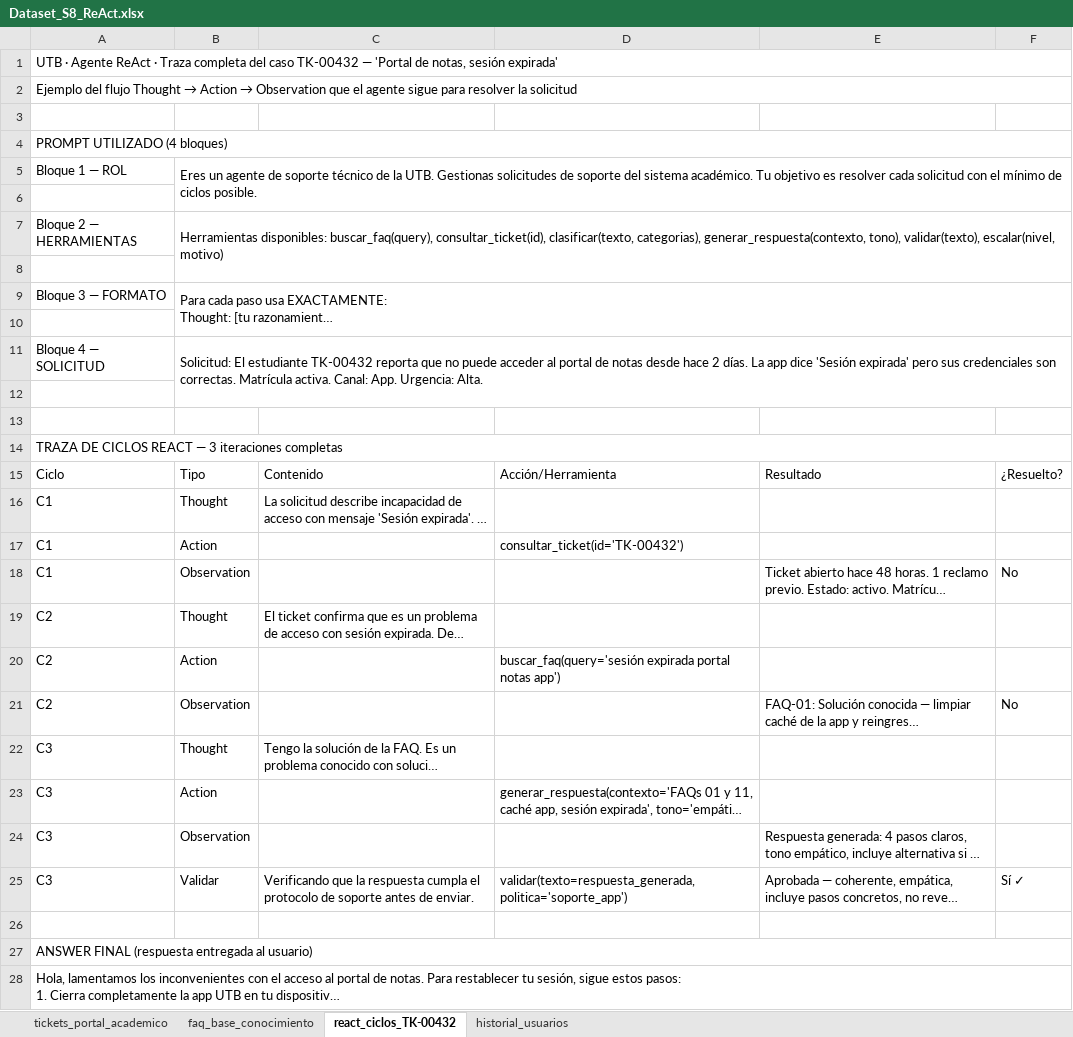
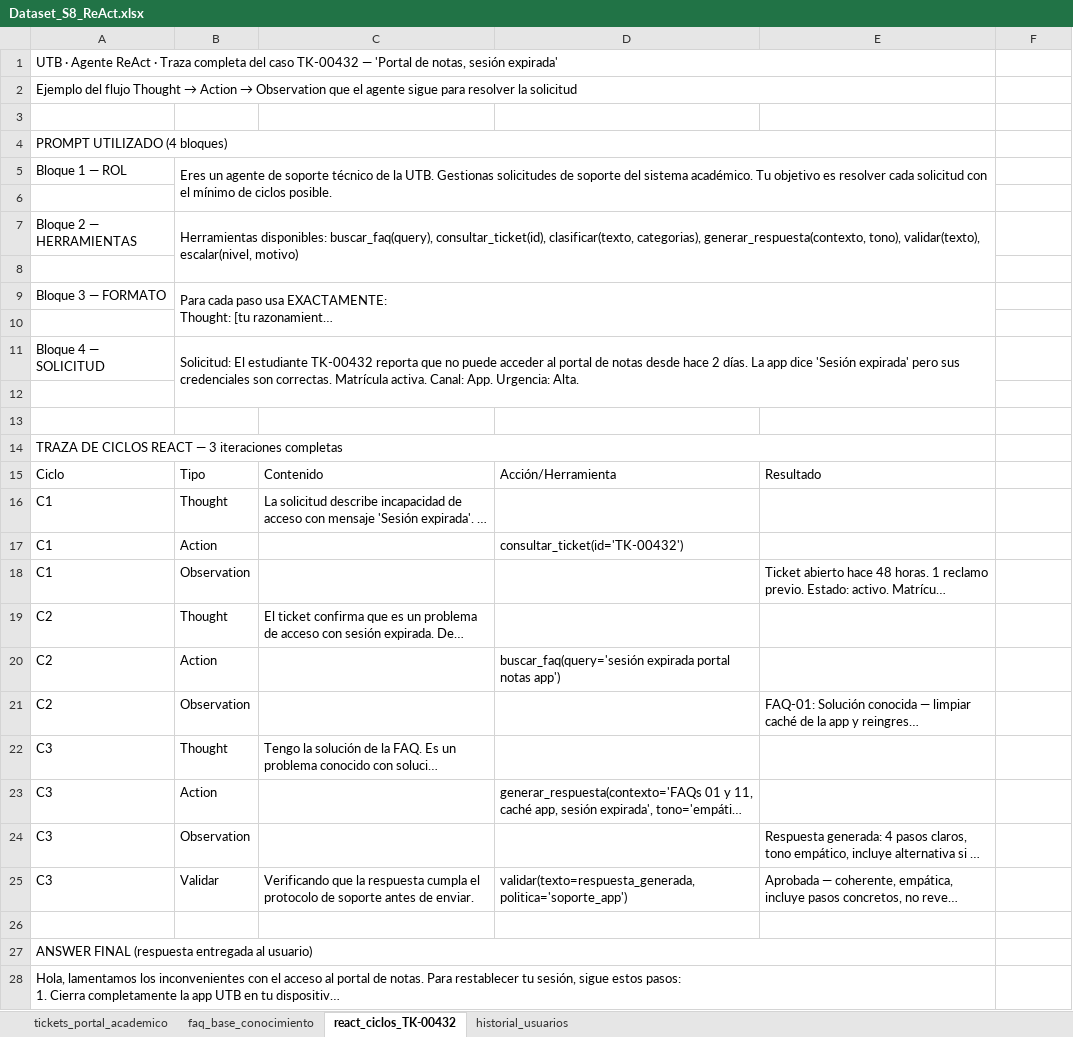
Before and after one commit to EdwinPuertas/AILiteracy, an Excel workbook: support/Dataset_S8_ReAct.xlsx, sheet react_ciclos_TK-00432, drawn as a sheet; long unchanged cells end in …; values as stored, in another font and other column widths than the file's, no cell formats; the diff names each change by its address in the sheet, - before the commit and + after, or states it on an @@ line.

Commit message:
update abril 29

```diff
--- a/support/Dataset_S8_ReAct.xlsx (sheet react_ciclos_TK-00432)
+++ b/support/Dataset_S8_ReAct.xlsx (sheet react_ciclos_TK-00432)
-A1:F1 merged
+A1:E1 merged
-A2:F2 merged
+A2:E2 merged
-A4:F4 merged
+A4:E4 merged
-B5:F6 merged
+B5:E6 merged
-B7:F8 merged
+B7:E8 merged
-B9:F10 merged
+B9:E10 merged
-B11:F12 merged
+B11:E12 merged
-A14:F14 merged
+A14:E14 merged
-F15: ¿Resuelto?
+F15: (empty)
-F18: No
+F18: (empty)
-F21: No
+F21: (empty)
-F25: Sí ✓
+F25: (empty)
-A27:F27 merged
+A27:E27 merged
-A28:F28 merged
+A28:E28 merged
```
Also changed, not shown: cell formats.
